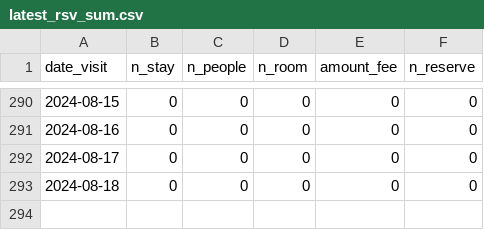
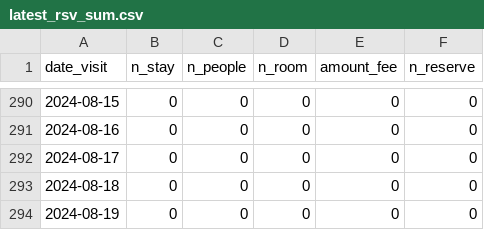
Before and after one commit to EiichiMiyagawa/fukui-station-kanko-reservation, a CSV file: latest_rsv_sum.csv, drawn as a sheet; only a part is shown, gaps mark what is left out.

Commit message:
update data

```diff
--- a/latest_rsv_sum.csv
+++ b/latest_rsv_sum.csv
@@ -293 +293,2 @@
 2024-08-18,0,0,0,0,0
+2024-08-19,0,0,0,0,0
```
Also changed, not shown: 1 other file.
